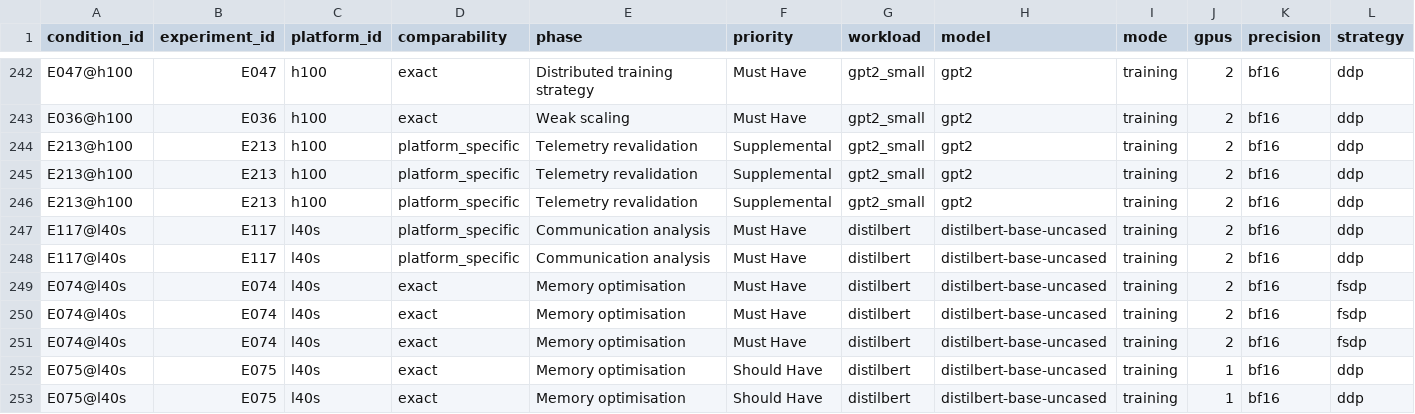
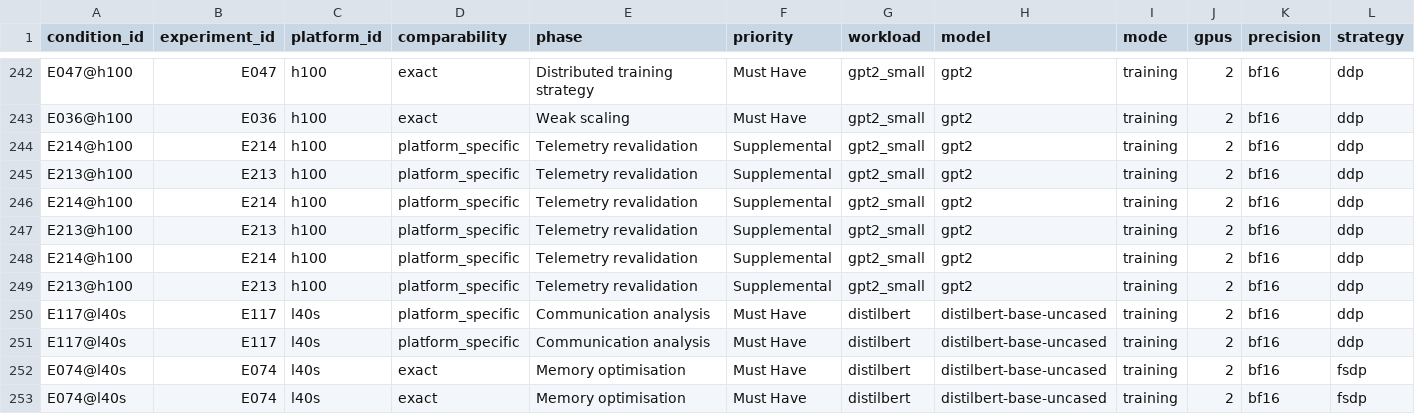
Before and after one commit to koros/hpc-ai-performance-engineering-dashboard, a CSV file: results/analysis/experiment_rankings.csv, drawn as a sheet; only a part is shown, gaps mark what is left out; the shorter side is filled out with more unchanged rows; rows hold the shown columns only; the diff names each change by its address in the sheet, - before the commit and + after, or states it on an @@ line.

```diff
--- a/results/analysis/experiment_rankings.csv
+++ b/results/analysis/experiment_rankings.csv
+row 244: E214@h100 | E214 | h100 | platform_specific | Telemetry revalidation | Supplemental | gpt2_small | gpt2 | training | 2 | bf16 | ddp
+row 246: E214@h100 | E214 | h100 | platform_specific | Telemetry revalidation | Supplemental | gpt2_small | gpt2 | training | 2 | bf16 | ddp
+row 248: E214@h100 | E214 | h100 | platform_specific | Telemetry revalidation | Supplemental | gpt2_small | gpt2 | training | 2 | bf16 | ddp
```
Also changed, not shown: results/analysis/phase_summary.csv, results/analysis/precision_summary.csv, 3 other files.
